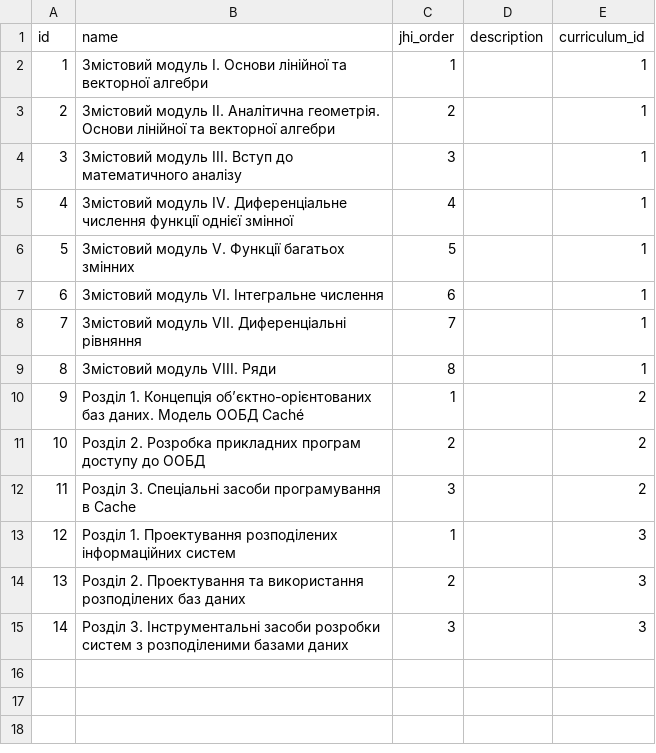
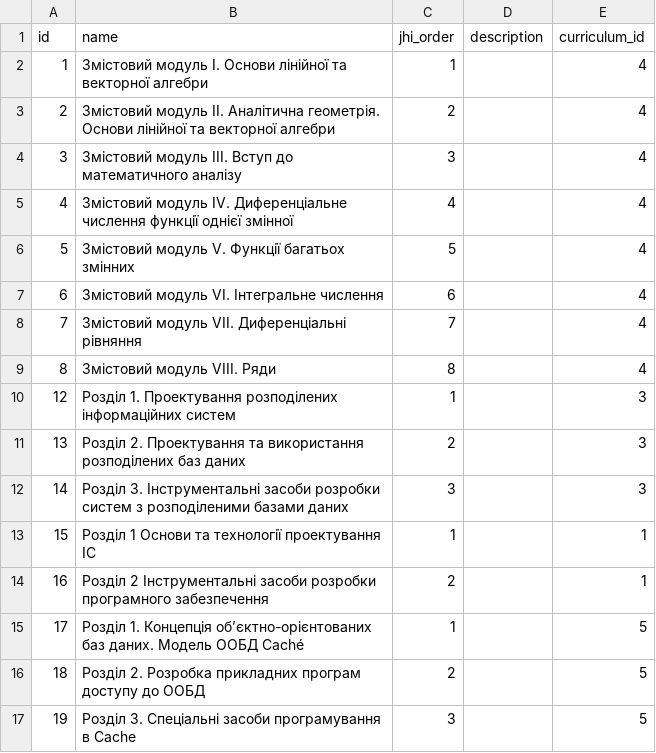
Before and after one commit to NikFanton/demo-dirversity, a CSV file: src/main/resources/config/liquibase/fake-data/content_module.csv, drawn as a sheet.

```diff
--- a/src/main/resources/config/liquibase/fake-data/content_module.csv
+++ b/src/main/resources/config/liquibase/fake-data/content_module.csv
@@ -1,13 +1,10 @@
 id;name;jhi_order;description;curriculum_id
-1;Змістовий модуль І. Основи лінійної та векторної алгебри;1;;1
-2;Змістовий модуль ІІ. Аналітична геометрія. Основи лінійної та векторної алгебри;2;;1
-3;Змістовий модуль ІІІ. Вступ до математичного аналізу;3;;1
-4;Змістовий модуль ІV. Диференціальне числення функції однієї змінної;4;;1
-5;Змістовий модуль V. Функції багатьох змінних;5;;1
-6;Змістовий модуль VI. Інтегральне числення;6;;1
-7;Змістовий модуль VII. Диференціальні рівняння;7;;1
-8;Змістовий модуль VIII. Ряди;8;;1
-9;Розділ 1. Концепція  об’єктно-орієнтованих баз даних. Модель ООБД Caché;1;;2
-10;Розділ 2. Розробка прикладних програм доступу до ООБД;2;;2
-11;Розділ 3. Спеціальні засоби програмування в Cache;3;;2
+1;Змістовий модуль І. Основи лінійної та векторної алгебри;1;;4
+2;Змістовий модуль ІІ. Аналітична геометрія. Основи лінійної та векторної алгебри;2;;4
+3;Змістовий модуль ІІІ. Вступ до математичного аналізу;3;;4
+4;Змістовий модуль ІV. Диференціальне числення функції однієї змінної;4;;4
+5;Змістовий модуль V. Функції багатьох змінних;5;;4
+6;Змістовий модуль VI. Інтегральне числення;6;;4
+7;Змістовий модуль VII. Диференціальні рівняння;7;;4
+8;Змістовий модуль VIII. Ряди;8;;4
 12;Розділ 1. Проектування розподілених інформаційних систем;1;;3
@@ -15 +12,6 @@ id;name;jhi_order;description;curriculum_id
 14;Розділ 3. Інструментальні засоби розробки систем з розподіленими базами даних;3;;3
+15;Розділ 1 Основи та технології проектування ІС;1;;1
+16;Розділ 2 Інструментальні засоби розробки програмного забезпечення;2;;1
+17;Розділ 1. Концепція  об’єктно-орієнтованих баз даних. Модель ООБД Caché;1;;5
+18;Розділ 2. Розробка прикладних програм доступу до ООБД;2;;5
+19;Розділ 3. Спеціальні засоби програмування в Cache;3;;5
```
Also changed, not shown: src/main/resources/config/liquibase/fake-data/curriculum.csv, src/main/resources/config/liquibase/fake-data/resource.csv, 10 other files.
